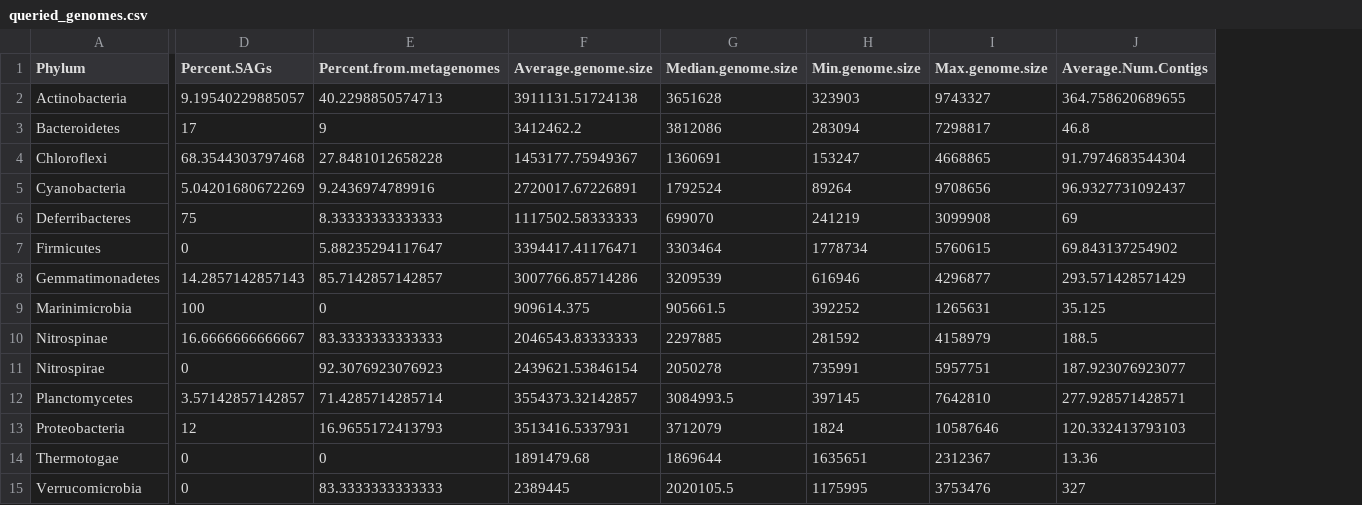
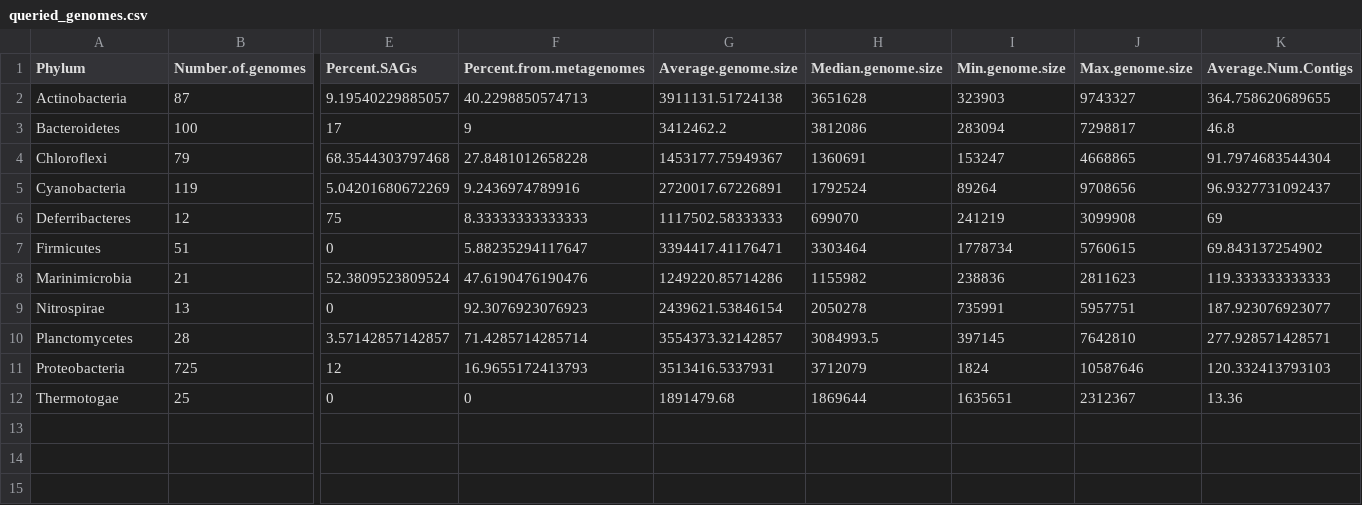
Before and after one commit to mattjtuttle/marine_genome_analysis, a CSV file: tables/summaries/queried_genomes.csv, drawn as a sheet; only a part is shown, gaps mark what is left out; removed rows and columns are numbered as before the commit, all else as after; rows hold the shown columns only; the diff covers the shown part only; the diff names each change by its address in the sheet, - before the commit and + after, or states it on an @@ line.

Commit message:
Updated files to reflect new phyla containing 10+ queried genomes

```diff
--- a/tables/summaries/queried_genomes.csv
+++ b/tables/summaries/queried_genomes.csv
+column B (Number.of.genomes), rows 2-12: 87 | 100 | 79 | 119 | 12 | 51 | 21 | 13 | 28 | 725 | 25
-row 8: Gemmatimonadetes | 14.2857142857143 | 85.7142857142857 | 3007766.85714286 | 3209539 | 616946 | 4296877 | 293.571428571429
-E8 (Percent.SAGs): 100
+E8 (Percent.SAGs): 52.3809523809524
-F8 (Percent.from.metagenomes): 0
+F8 (Percent.from.metagenomes): 47.6190476190476
-G8 (Average.genome.size): 909614.375
+G8 (Average.genome.size): 1249220.85714286
-H8 (Median.genome.size): 905661.5
+H8 (Median.genome.size): 1155982
-I8 (Min.genome.size): 392252
+I8 (Min.genome.size): 238836
-J8 (Max.genome.size): 1265631
+J8 (Max.genome.size): 2811623
-K8 (Average.Num.Contigs): 35.125
+K8 (Average.Num.Contigs): 119.333333333333
-row 10: Nitrospinae | 16.6666666666667 | 83.3333333333333 | 2046543.83333333 | 2297885 | 281592 | 4158979 | 188.5
-row 15: Verrucomicrobia | 0 | 83.3333333333333 | 2389445 | 2020105.5 | 1175995 | 3753476 | 327
```
Also changed, not shown: 2 edited cells elsewhere in this file, tables/summaries/all_refseq_by_genome_cat12_summary.csv, tables/summaries/all_refseq_by_genome_summary.csv, 6 other files.
